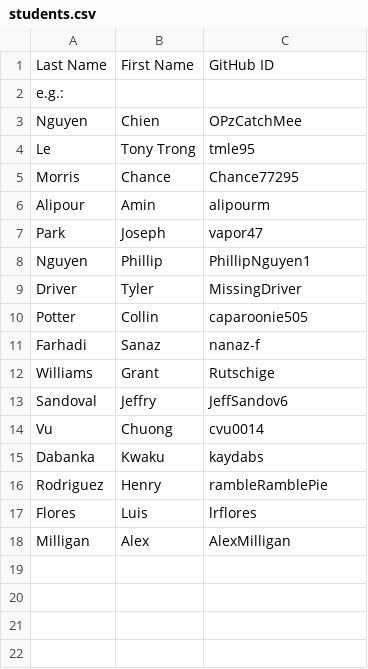
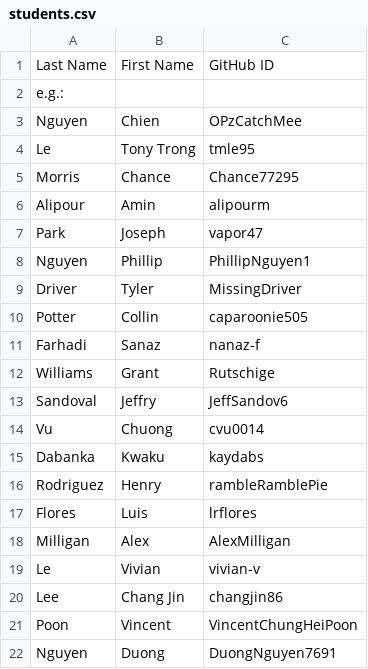
Before and after one commit to alipourm/teaching-fall2018, a CSV file: software-design/students.csv, drawn as a sheet; the diff names each change by its address in the sheet, - before the commit and + after, or states it on an @@ line.

Commit message:
Updated team members

```diff
--- a/software-design/students.csv
+++ b/software-design/students.csv
+row 19: Le | Vivian | vivian-v
+row 20: Lee | Chang Jin | changjin86
+row 21: Poon | Vincent | VincentChungHeiPoon
+row 22: Nguyen | Duong | DuongNguyen7691
```
